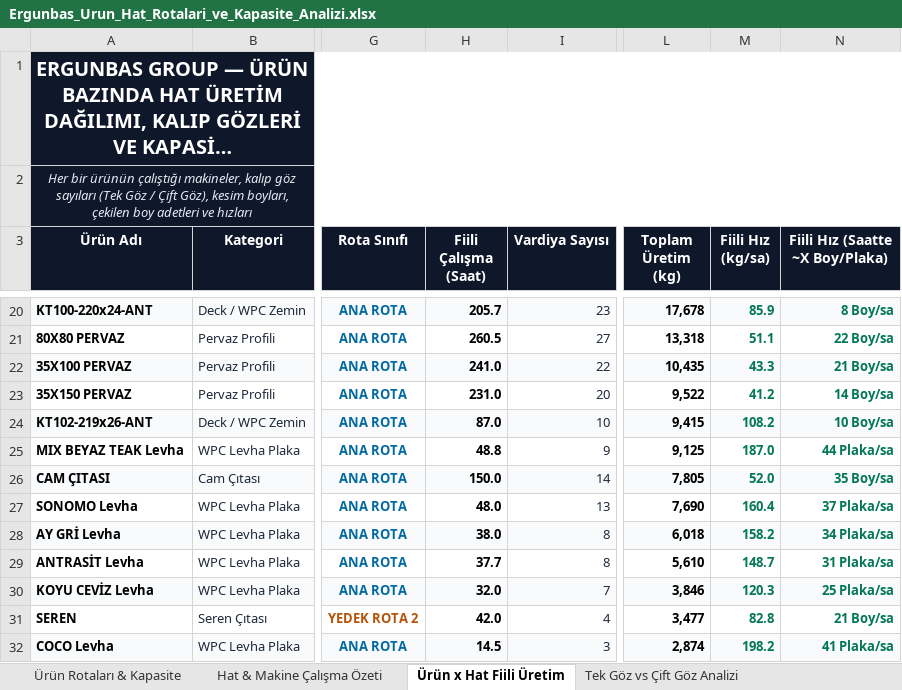
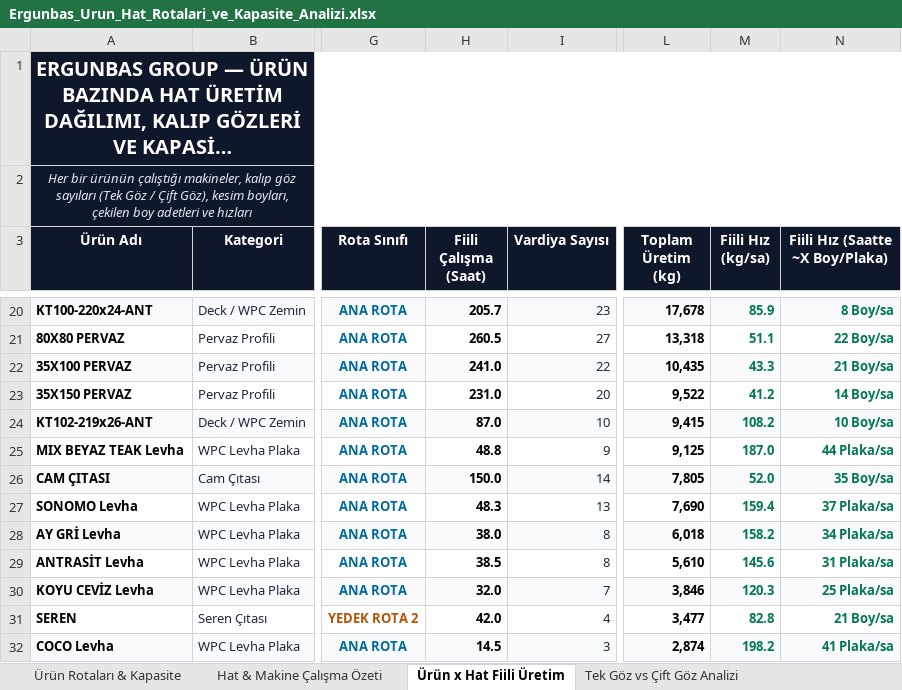
Before and after one commit to llbozkurttenes1905-arch/ergunbas-uretim-sistemi, an Excel workbook: static/Ergunbas_Urun_Hat_Rotalari_ve_Kapasite_Analizi.xlsx, sheet Ürün x Hat Fiili Üretim, drawn as a sheet; only a part is shown, gaps mark what is left out; long unchanged cells end in …; values as stored, in another font and other column widths than the file's, no borders; the diff names each change by its address in the sheet, - before the commit and + after, or states it on an @@ line.

```diff
--- a/static/Ergunbas_Urun_Hat_Rotalari_ve_Kapasite_Analizi.xlsx (sheet Ürün x Hat Fiili Üretim)
+++ b/static/Ergunbas_Urun_Hat_Rotalari_ve_Kapasite_Analizi.xlsx (sheet Ürün x Hat Fiili Üretim)
-H27 (Fiili Çalışma (Saat)): 48.0
+H27 (Fiili Çalışma (Saat)): 48.3
-M27 (Fiili Hız (kg/sa)): 160.4
+M27 (Fiili Hız (kg/sa)): 159.4
-H29 (Fiili Çalışma (Saat)): 37.7
+H29 (Fiili Çalışma (Saat)): 38.5
-M29 (Fiili Hız (kg/sa)): 148.7
+M29 (Fiili Hız (kg/sa)): 145.6
```
Also changed, not shown: sheet Tek Göz vs Çift Göz Analizi, sheet Ürün Rotaları & Kapasite, sheet Hat & Makine Çalışma Özeti.
